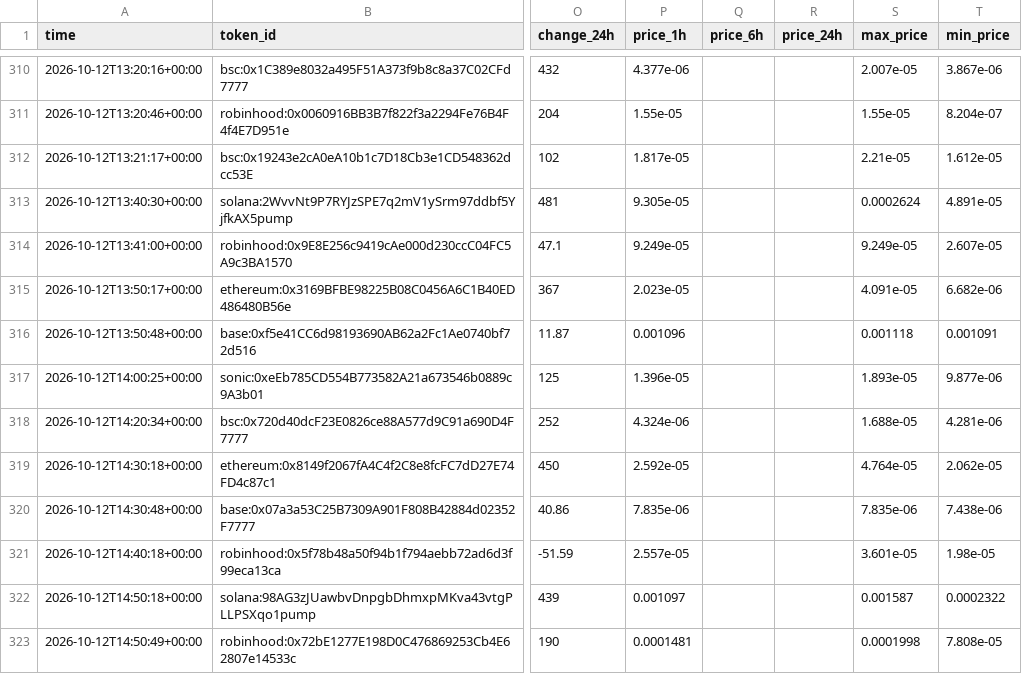
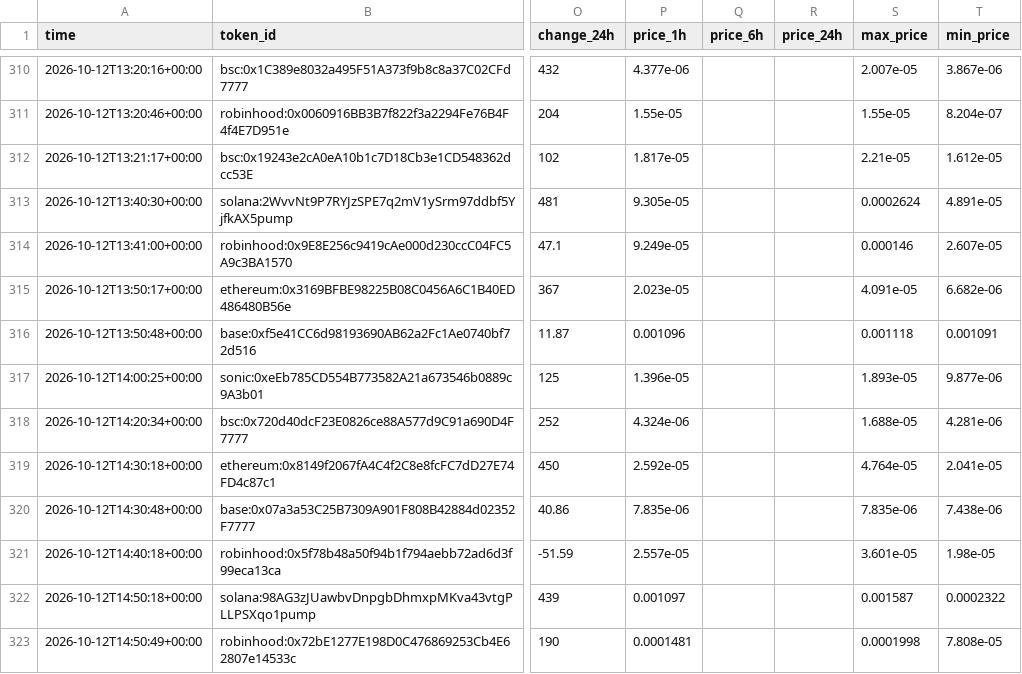
Before and after one commit to zachevm/Telegram-Bot, a CSV file: alerts.csv, drawn as a sheet; only a part is shown, gaps mark what is left out; the diff covers the shown part only; the diff names each change by its address in the sheet, - before the commit and + after, or states it on an @@ line.

```diff
--- a/alerts.csv
+++ b/alerts.csv
-S314 (max_price): 9.249e-05
+S314 (max_price): 0.000146
-T319 (min_price): 2.062e-05
+T319 (min_price): 2.041e-05
```
Also changed, not shown: 1 added row and 13 edited cells elsewhere in this file, rejected.csv, runs.csv, 1 other file.
